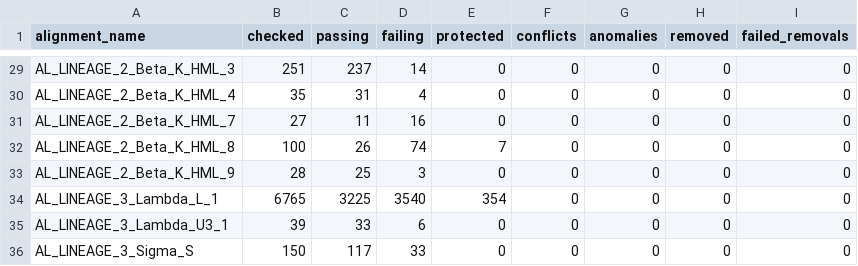
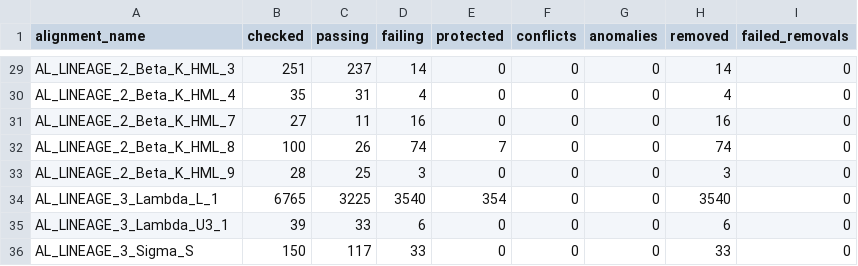
Before and after one commit to giffordlabcvr/ERVdb-HomoSapiens, a TSV file: tabular/locus/qc/erv_lineage_alignment_coverage_summary.tsv, drawn as a sheet; only a part is shown, gaps mark what is left out; the diff covers the shown part only; the diff names each change by its address in the sheet, - before the commit and + after, or states it on an @@ line.

```diff
--- a/tabular/locus/qc/erv_lineage_alignment_coverage_summary.tsv
+++ b/tabular/locus/qc/erv_lineage_alignment_coverage_summary.tsv
-H29 (removed): 0
+H29 (removed): 14
-H30 (removed): 0
+H30 (removed): 4
-H31 (removed): 0
+H31 (removed): 16
-H32 (removed): 0
+H32 (removed): 74
-H33 (removed): 0
+H33 (removed): 3
-H34 (removed): 0
+H34 (removed): 3540
-H35 (removed): 0
+H35 (removed): 6
-H36 (removed): 0
+H36 (removed): 33
```
Also changed, not shown: 27 edited cells elsewhere in this file, 2 other files.
